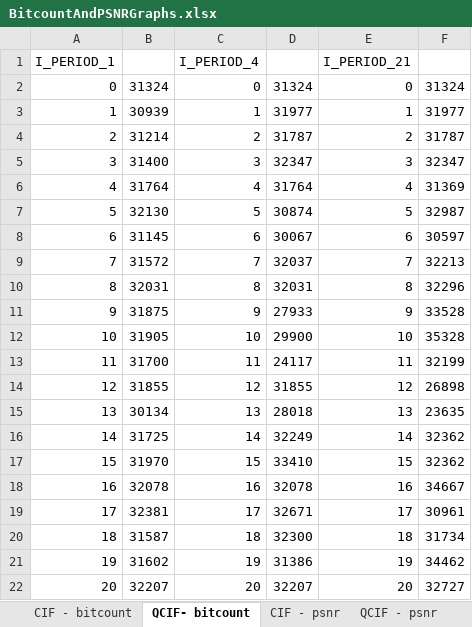
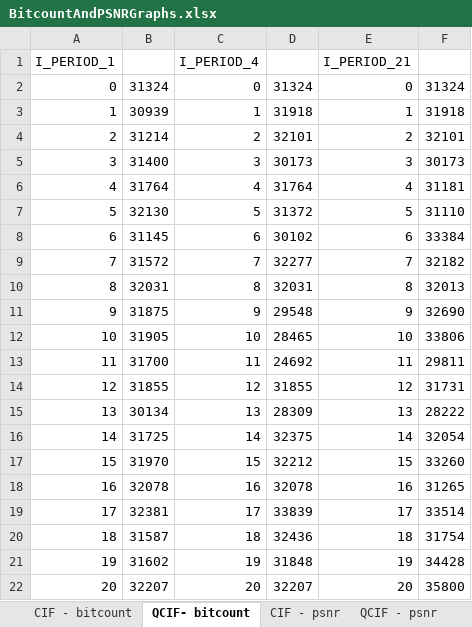
Before and after one commit to daves-devel/ECE1718H, an Excel workbook: goldendata/Assigment3_E1/BitcountAndPSNRGraphs.xlsx, sheet QCIF- bitcount, drawn as a sheet; values as stored, in another font and other column widths than the file's, no borders; charts and pictures not drawn; the diff names each change by its address in the sheet, - before the commit and + after, or states it on an @@ line.

Commit message:
adding unsubmitted data

```diff
--- a/goldendata/Assigment3_E1/BitcountAndPSNRGraphs.xlsx (sheet QCIF- bitcount)
+++ b/goldendata/Assigment3_E1/BitcountAndPSNRGraphs.xlsx (sheet QCIF- bitcount)
-D3: 31977
+D3: 31918
-F3: 31977
+F3: 31918
-D4: 31787
+D4: 32101
-F4: 31787
+F4: 32101
-D5: 32347
+D5: 30173
-F5: 32347
+F5: 30173
-F6: 31369
+F6: 31181
-D7: 30874
+D7: 31372
-F7: 32987
+F7: 31110
-D8: 30067
+D8: 30102
-F8: 30597
+F8: 33384
-D9: 32037
+D9: 32277
-F9: 32213
+F9: 32182
-F10: 32296
+F10: 32013
-D11: 27933
+D11: 29548
-F11: 33528
+F11: 32690
-D12: 29900
+D12: 28465
-F12: 35328
+F12: 33806
-D13: 24117
+D13: 24692
-F13: 32199
+F13: 29811
-F14: 26898
+F14: 31731
-D15: 28018
+D15: 28309
-F15: 23635
+F15: 28222
-D16: 32249
+D16: 32375
-F16: 32362
+F16: 32054
-D17: 33410
+D17: 32212
-F17: 32362
+F17: 33260
-F18: 34667
+F18: 31265
-D19: 32671
+D19: 33839
-F19: 30961
+F19: 33514
-D20: 32300
+D20: 32436
-F20: 31734
+F20: 31754
-D21: 31386
+D21: 31848
-F21: 34462
+F21: 34428
-F22: 32727
+F22: 35800
```
Also changed, not shown: sheet QCIF - psnr, charts or pictures.
